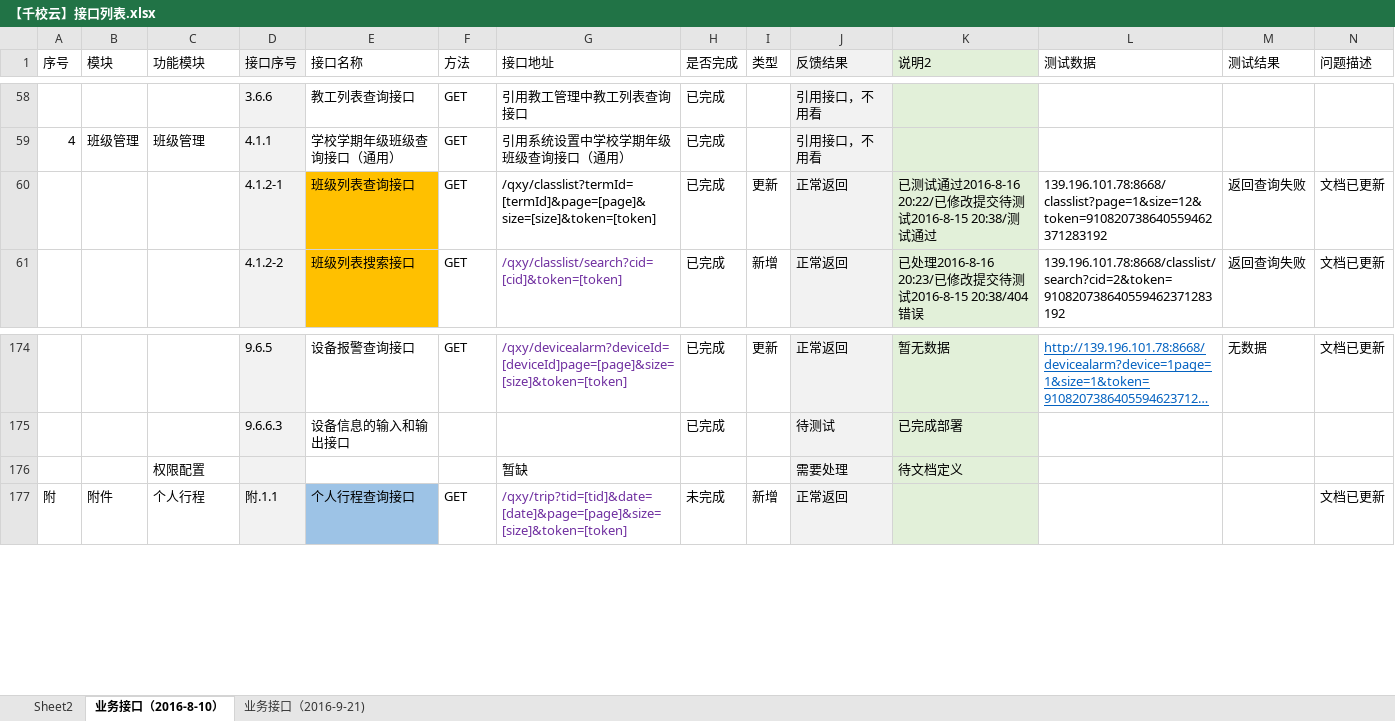
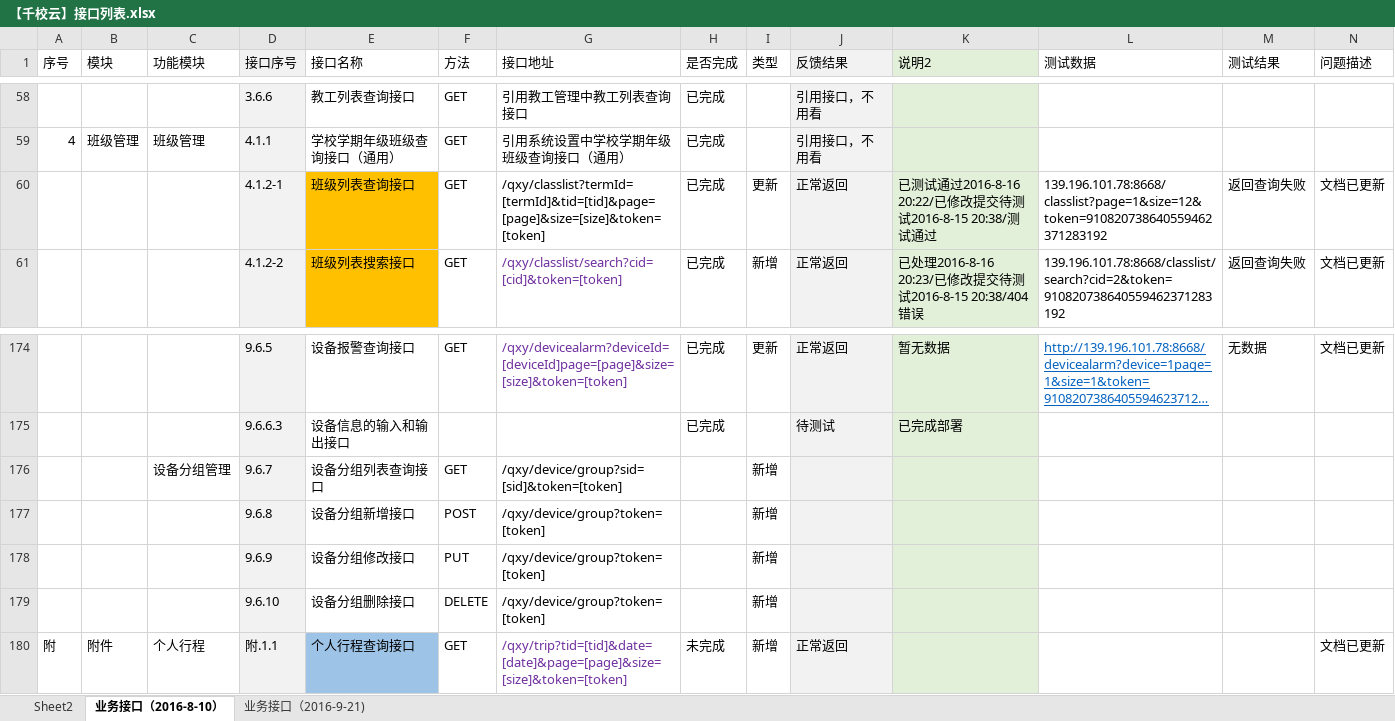
Before and after one commit to cnsuhao/ishome-taocode, an Excel workbook: biz/MC-MSC-Web/qxy接口定义文档2016-8-8/【千校云】接口列表.xlsx, sheet 业务接口（2016-8-10）, drawn as a sheet; only a part is shown, gaps mark what is left out; long unchanged cells end in …; values as stored, in another font and other column widths than the file's, no borders; conditional formats not drawn; removed rows and columns are numbered as before the commit, all else as after; rows hold the shown columns only; the diff names each change by its address in the sheet, - before the commit and + after, or states it on an @@ line.

```diff
--- a/biz/MC-MSC-Web/qxy接口定义文档2016-8-8/【千校云】接口列表.xlsx (sheet 业务接口（2016-8-10）)
+++ b/biz/MC-MSC-Web/qxy接口定义文档2016-8-8/【千校云】接口列表.xlsx (sheet 业务接口（2016-8-10）)
-G60 (接口地址): /qxy/classlist?termId=[termId]&page=[page]&size=[size]&token=[token]
+G60 (接口地址): /qxy/classlist?termId=[termId]&tid=[tid]&page=[page]&size=[size]&token=[token]
-row 176:  |  | 权限配置 |  |  |  | 暂缺 |  |  | 需要处理 | 待文档定义
+row 176:  |  | 设备分组管理 | 9.6.7 | 设备分组列表查询接口 | GET | /qxy/device/group?sid=[sid]&token=[token] |  | 新增
+row 177:  |  |  | 9.6.8 | 设备分组新增接口 | POST | /qxy/device/group?token=[token] |  | 新增
+row 178:  |  |  | 9.6.9 | 设备分组修改接口 | PUT | /qxy/device/group?token=[token] |  | 新增
+row 179:  |  |  | 9.6.10 | 设备分组删除接口 | DELETE | /qxy/device/group?token=[token] |  | 新增
```
Also changed, not shown: sheet 业务接口（2016-9-21), charts or pictures.
